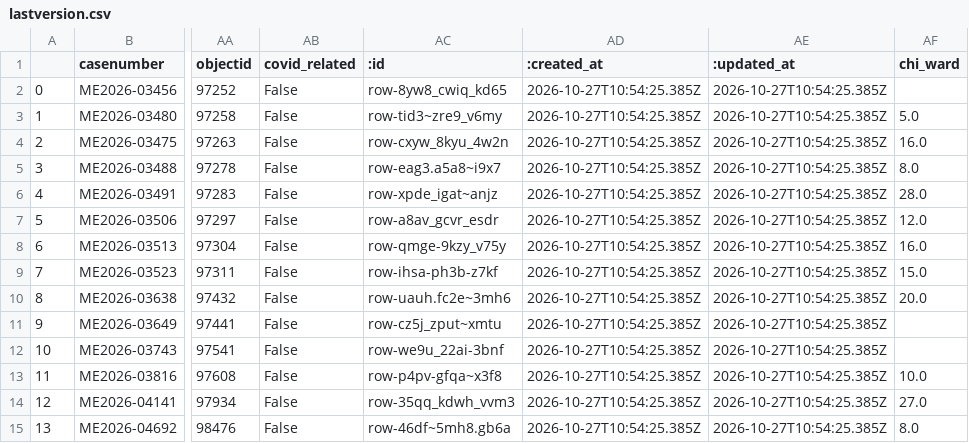
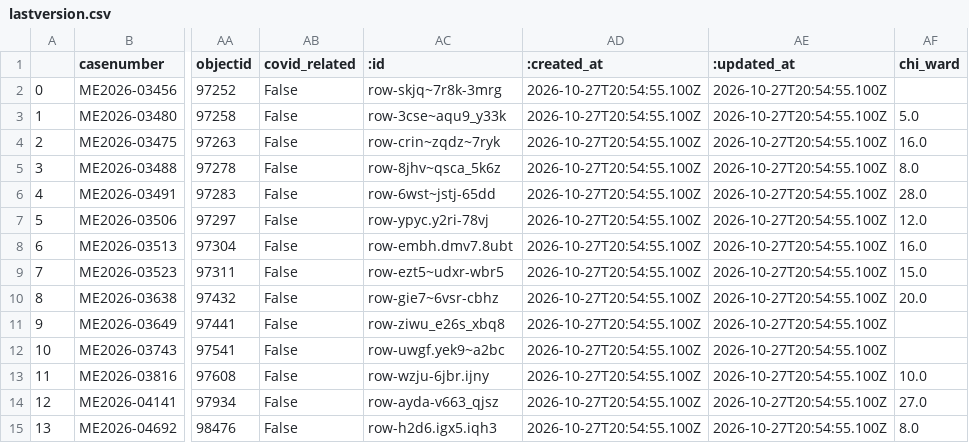
Before and after one commit to cam-rodriguez/cpm_heatbot, a CSV file: data/archive/lastversion.csv, drawn as a sheet; only a part is shown, gaps mark what is left out; the diff names each change by its address in the sheet, - before the commit and + after, or states it on an @@ line.

```diff
--- a/data/archive/lastversion.csv
+++ b/data/archive/lastversion.csv
-AC2 (:id): row-8yw8_cwiq_kd65
+AC2 (:id): row-skjq~7r8k-3mrg
-AD2:AD15 (:created_at): 2026-10-27T10:54:25.385Z
+AD2:AD15 (:created_at): 2026-10-27T20:54:55.100Z
-AE2:AE15 (:updated_at): 2026-10-27T10:54:25.385Z
+AE2:AE15 (:updated_at): 2026-10-27T20:54:55.100Z
-AC3 (:id): row-tid3~zre9_v6my
+AC3 (:id): row-3cse~aqu9_y33k
-AC4 (:id): row-cxyw_8kyu_4w2n
+AC4 (:id): row-crin~zqdz~7ryk
-AC5 (:id): row-eag3.a5a8~i9x7
+AC5 (:id): row-8jhv~qsca_5k6z
-AC6 (:id): row-xpde_igat~anjz
+AC6 (:id): row-6wst~jstj-65dd
-AC7 (:id): row-a8av_gcvr_esdr
+AC7 (:id): row-ypyc.y2ri-78vj
-AC8 (:id): row-qmge-9kzy_v75y
+AC8 (:id): row-embh.dmv7.8ubt
-AC9 (:id): row-ihsa-ph3b-z7kf
+AC9 (:id): row-ezt5~udxr-wbr5
-AC10 (:id): row-uauh.fc2e~3mh6
+AC10 (:id): row-gie7~6vsr-cbhz
-AC11 (:id): row-cz5j_zput~xmtu
+AC11 (:id): row-ziwu_e26s_xbq8
-AC12 (:id): row-we9u_22ai-3bnf
+AC12 (:id): row-uwgf.yek9~a2bc
-AC13 (:id): row-p4pv-gfqa~x3f8
+AC13 (:id): row-wzju-6jbr.ijny
-AC14 (:id): row-35qq_kdwh_vvm3
+AC14 (:id): row-ayda-v663_qjsz
-AC15 (:id): row-46df~5mh8.gb6a
+AC15 (:id): row-h2d6.igx5.iqh3
```
Also changed, not shown: data/all_heatdeaths.csv.
